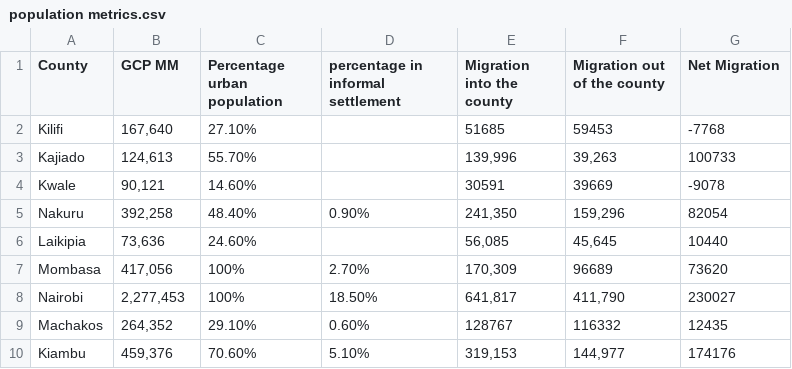
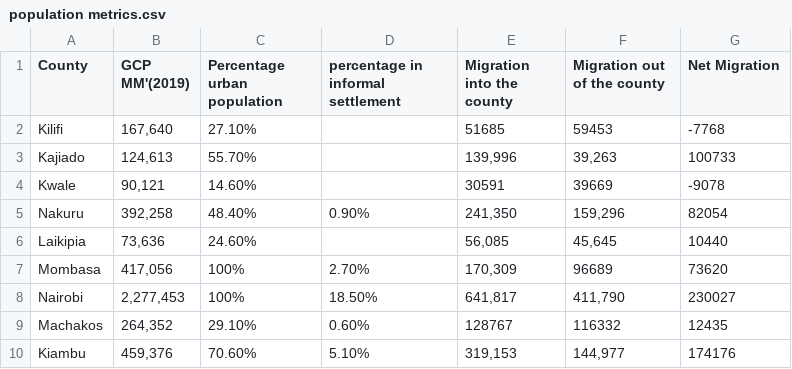
Before and after one commit to EGachoka/8402-Comm-Analytics, a CSV file: population metrics.csv, drawn as a sheet.

Commit message:
Add files via upload

```diff
--- a/population metrics.csv
+++ b/population metrics.csv
@@ -1,2 +1,2 @@
-County,GCP MM,Percentage urban population,percentage in informal settlement,Migration into the county,Migration out of the county,Net Migration
+County,GCP MM'(2019),Percentage urban population,percentage in informal settlement,Migration into the county,Migration out of the county,Net Migration
 Kilifi,"167,640",27.10%,,51685,59453,-7768
```
